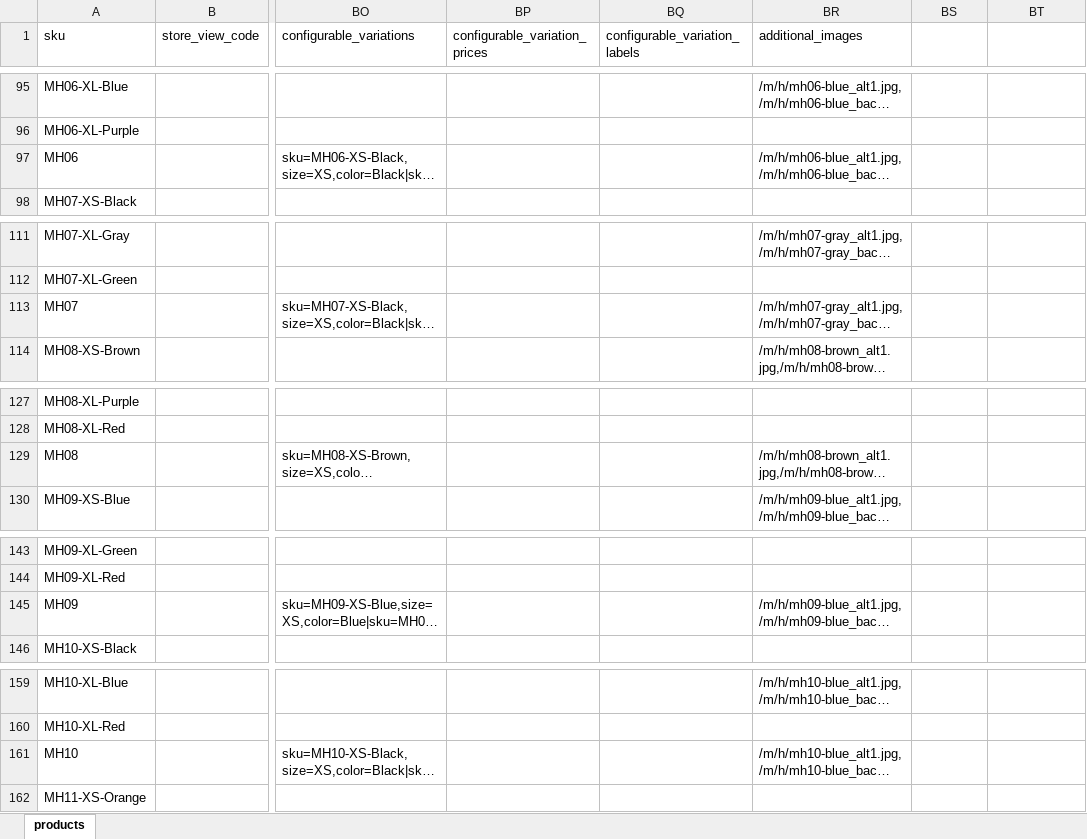
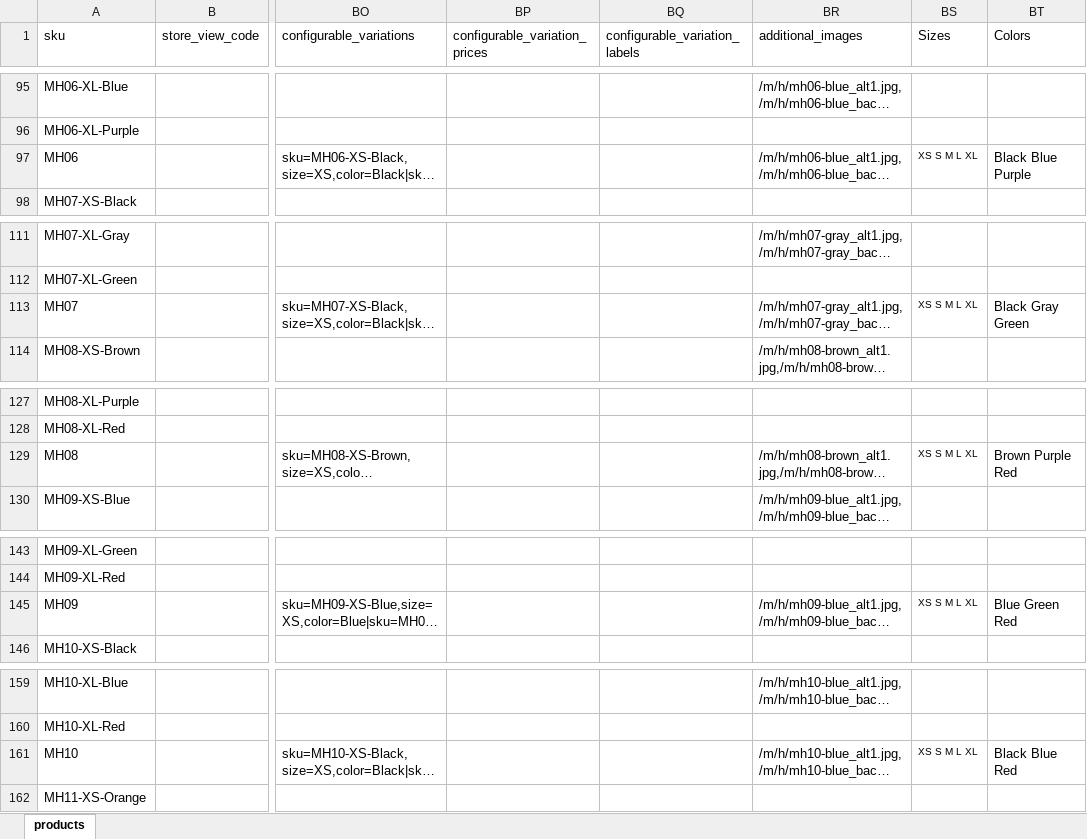
Before and after one commit to ghassantaher/RumexStore, an Excel workbook: RumexStore.Service/Data/Source/products.xlsx, sheet products, drawn as a sheet; only a part is shown, gaps mark what is left out; long unchanged cells end in …; values as stored, in another font and other column widths than the file's, no borders; the diff covers the shown part only; the diff names each change by its address in the sheet, - before the commit and + after, or states it on an @@ line.

```diff
--- a/RumexStore.Service/Data/Source/products.xlsx (sheet products)
+++ b/RumexStore.Service/Data/Source/products.xlsx (sheet products)
-BS1: (empty)
+BS1: Sizes
-BT1: (empty)
+BT1: Colors
-BS97 (Sizes): (empty)
+BS97 (Sizes): XS S M L XL
-BT97 (Colors): (empty)
+BT97 (Colors): Black Blue Purple
-BS113 (Sizes): (empty)
+BS113 (Sizes): XS S M L XL
-BT113 (Colors): (empty)
+BT113 (Colors): Black Gray Green
-BS129 (Sizes): (empty)
+BS129 (Sizes): XS S M L XL
-BT129 (Colors): (empty)
+BT129 (Colors): Brown Purple Red
-BS145 (Sizes): (empty)
+BS145 (Sizes): XS S M L XL
-BT145 (Colors): (empty)
+BT145 (Colors): Blue Green Red
-BS161 (Sizes): (empty)
+BS161 (Sizes): XS S M L XL
-BT161 (Colors): (empty)
+BT161 (Colors): Black Blue Red
```
Also changed, not shown: 73 edited cells elsewhere in this sheet, 4 other files.
